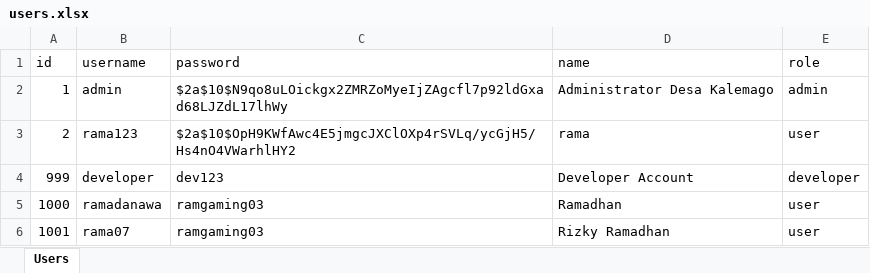
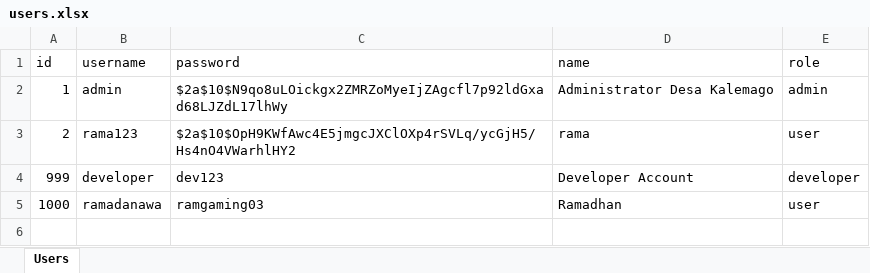
Before and after one commit to BiskuitZ/desakalemago2-backend, an Excel workbook: backend/users.xlsx, sheet Users, drawn as a sheet; values as stored, in another font and other column widths than the file's, no borders; the diff names each change by its address in the sheet, - before the commit and + after, or states it on an @@ line.

Commit message:
Update: 2026-05-11T07:31:14.432Z

```diff
--- a/backend/users.xlsx (sheet Users)
+++ b/backend/users.xlsx (sheet Users)
-row 6: 1001 | rama07 | ramgaming03 | Rizky Ramadhan | user
```
